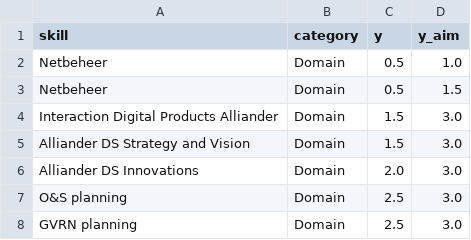
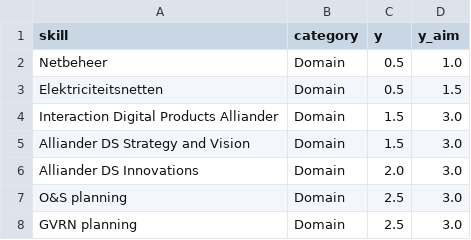
Before and after one commit to fleur-petit/t-shape-visualization, a CSV file: data/t_shape_content.csv, drawn as a sheet; only a part is shown.

```diff
--- a/data/t_shape_content.csv
+++ b/data/t_shape_content.csv
@@ -2,3 +2,3 @@ skill;category;y;y_aim
 Netbeheer;Domain;0.5;1.0
-Netbeheer;Domain;0.5;1.5
+Elektriciteitsnetten;Domain;0.5;1.5
 Interaction Digital Products Alliander;Domain;1.5;3.0
```
Also changed, not shown: 1 other file.
